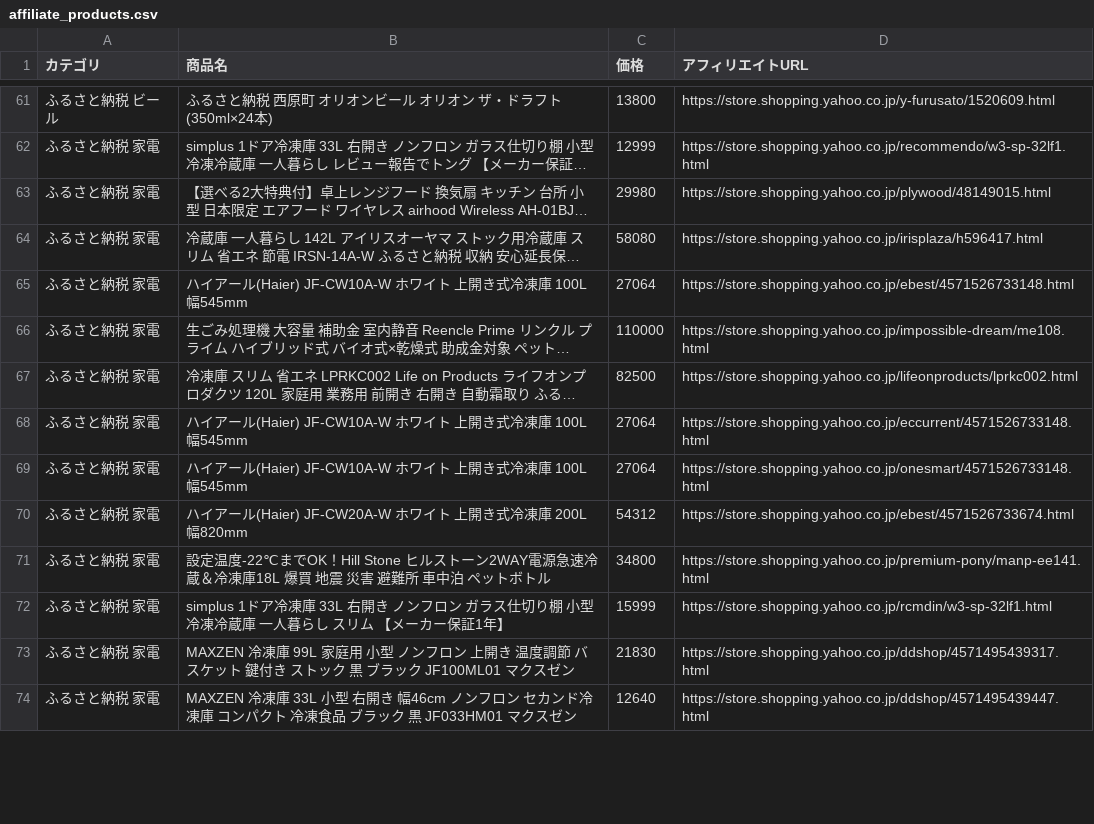
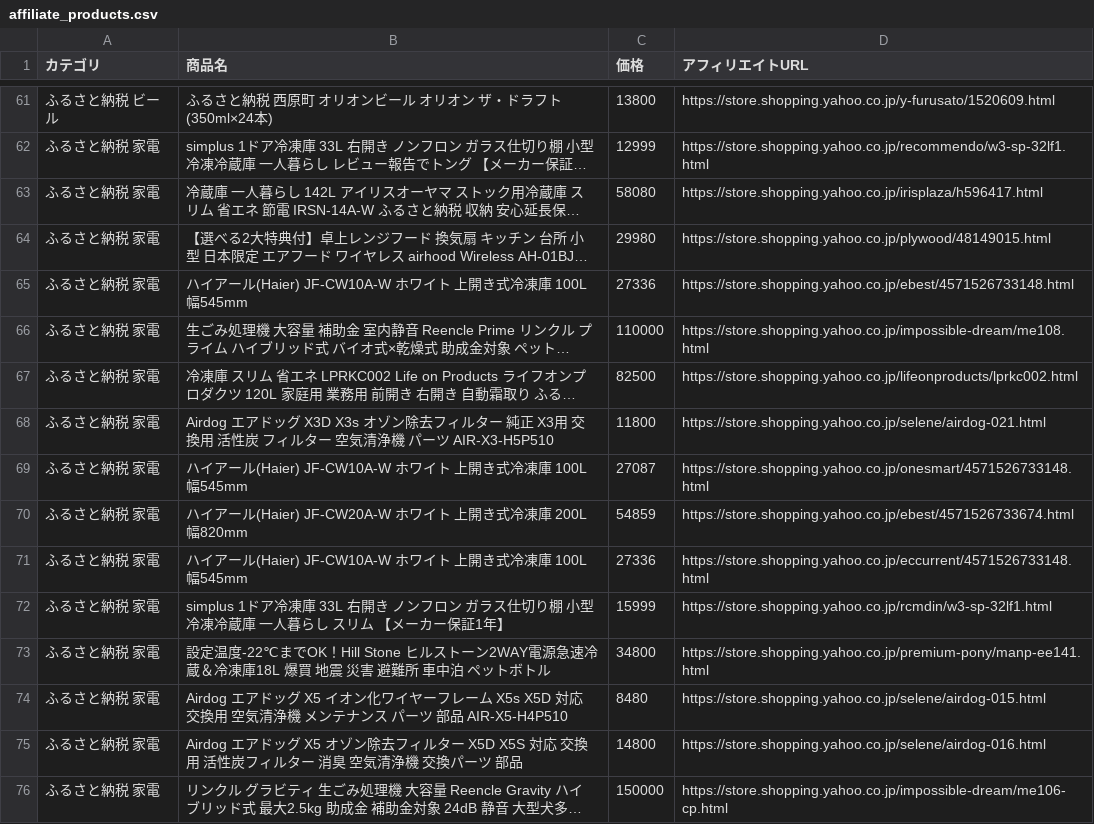
Before and after one commit to nrh44702-cell/yahoo-furusato, a CSV file: affiliate_products.csv, drawn as a sheet; only a part is shown, gaps mark what is left out; the shorter side is filled out with more unchanged rows; long unchanged cells end in …; removed rows and columns are numbered as before the commit, all else as after; the diff covers the shown part only; the diff names each change by its address in the sheet, - before the commit and + after, or states it on an @@ line.

```diff
--- a/affiliate_products.csv
+++ b/affiliate_products.csv
@@ row 64 moved to row 63: ふるさと納税 家電 @@
-C65 (価格): 27064
+C65 (価格): 27336
-row 68: ふるさと納税 家電 | ハイアール(Haier) JF-CW10A-W ホワイト 上開き式冷凍庫 100L 幅545mm | 27064 | https://store.shopping.yahoo.co.jp/eccurrent/4571526733148.html
+row 68: ふるさと納税 家電 | Airdog エアドッグ X3D X3s オゾン除去フィルター 純正 X3用 交換用 活性炭 フィルター 空気清浄機 パーツ AIR-X3-H5P510 | 11800 | https://store.shopping.yahoo.co.jp/selene/airdog-021.html
-C69 (価格): 27064
+C69 (価格): 27087
-C70 (価格): 54312
+C70 (価格): 54859
+row 71: ふるさと納税 家電 | ハイアール(Haier) JF-CW10A-W ホワイト 上開き式冷凍庫 100L 幅545mm | 27336 | https://store.shopping.yahoo.co.jp/eccurrent/4571526733148.html
-row 73: ふるさと納税 家電 | MAXZEN 冷凍庫 99L 家庭用 小型 ノンフロン 上開き 温度調節 バスケット 鍵付き ストック 黒 ブラック JF100ML01 マクスゼン | 21830 | https://store.shopping.yahoo.co.jp/ddshop/4571495439317.html
+row 74: ふるさと納税 家電 | Airdog エアドッグ X5 イオン化ワイヤーフレーム X5s X5D 対応 交換用 空気清浄機 メンテナンス パーツ 部品 AIR-X5-H4P510 | 8480 | https://store.shopping.yahoo.co.jp/selene/airdog-015.html
+row 75: ふるさと納税 家電 | Airdog エアドッグ X5 オゾン除去フィルター X5D X5S 対応 交換用 活性炭フィルター 消臭 空気清浄機 交換パーツ 部品 | 14800 | https://store.shopping.yahoo.co.jp/selene/airdog-016.html
@@ row 75 moved to row 76: ふるさと納税 家電 @@
```
Also changed, not shown: 7 added rows, 9 removed rows and 12 moved rows elsewhere in this file, 1 other file.
